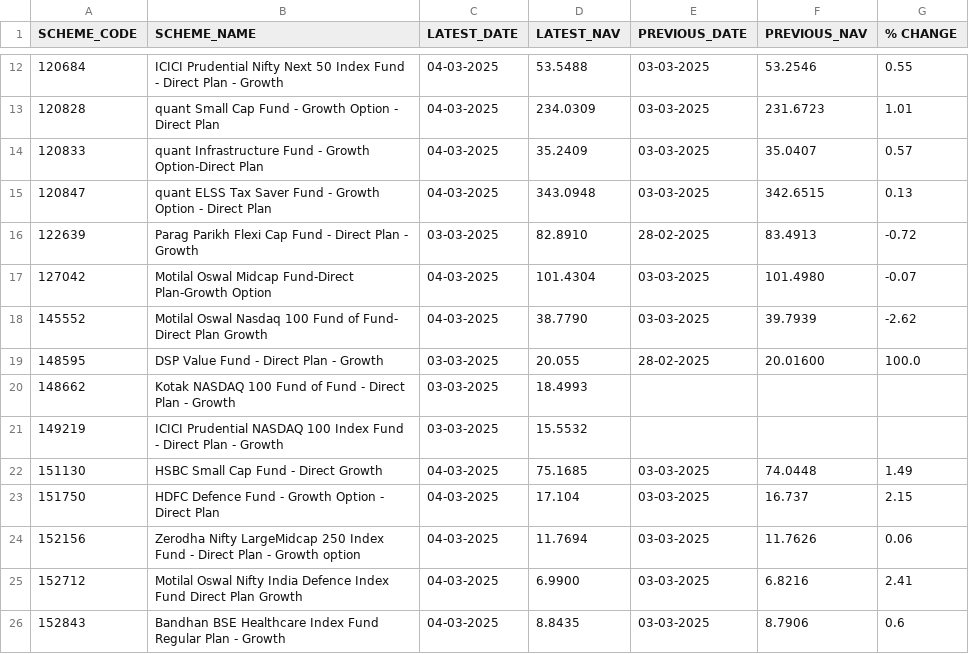
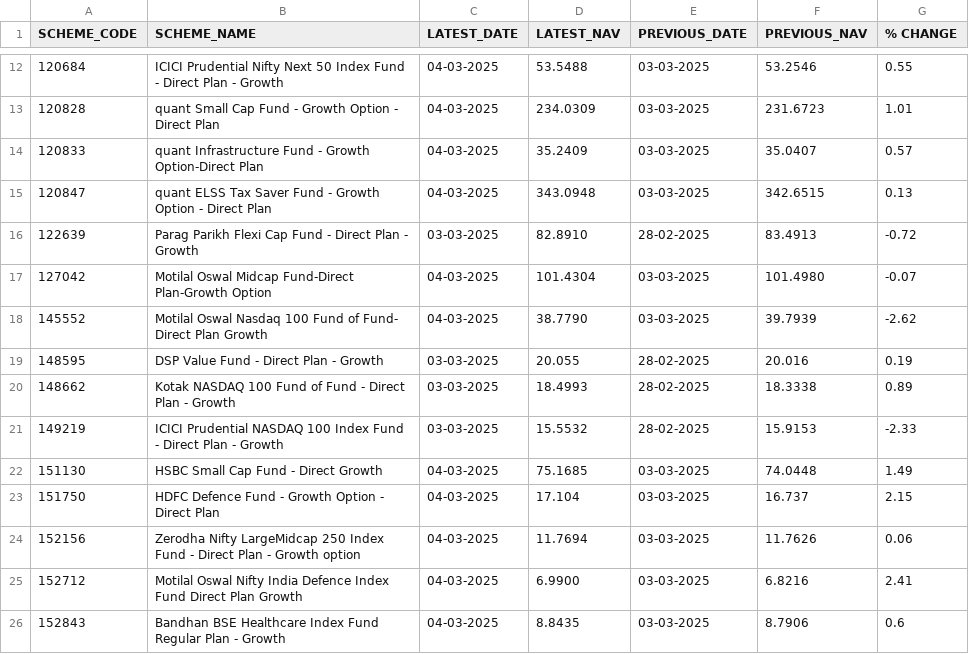
Before and after one commit to rgsharma745/mf-nav, a CSV file: data/nav.csv, drawn as a sheet; only a part is shown, gaps mark what is left out.

Commit message:
Daily NAV update by MF Nav Bot

```diff
--- a/data/nav.csv
+++ b/data/nav.csv
@@ -18,5 +18,5 @@ SCHEME_CODE,SCHEME_NAME,LATEST_DATE,LATEST_NAV,PREVIOUS_DATE,PREVIOUS_NAV,% CHAN
 145552,Motilal Oswal Nasdaq 100 Fund of Fund- Direct Plan Growth,04-03-2025,38.7790,03-03-2025,39.7939,-2.62
-148595,DSP Value Fund - Direct Plan - Growth,03-03-2025,20.055,28-02-2025,20.01600,100.0
-148662,Kotak NASDAQ 100 Fund of Fund - Direct Plan - Growth,03-03-2025,18.4993,,,
-149219,ICICI Prudential NASDAQ 100 Index Fund - Direct Plan - Growth,03-03-2025,15.5532,,,
+148595,DSP Value Fund - Direct Plan - Growth,03-03-2025,20.055,28-02-2025,20.016,0.19
+148662,Kotak NASDAQ 100 Fund of Fund - Direct Plan - Growth,03-03-2025,18.4993,28-02-2025,18.3338,0.89
+149219,ICICI Prudential NASDAQ 100 Index Fund - Direct Plan - Growth,03-03-2025,15.5532,28-02-2025,15.9153,-2.33
 151130,HSBC Small Cap Fund - Direct Growth,04-03-2025,75.1685,03-03-2025,74.0448,1.49
```
